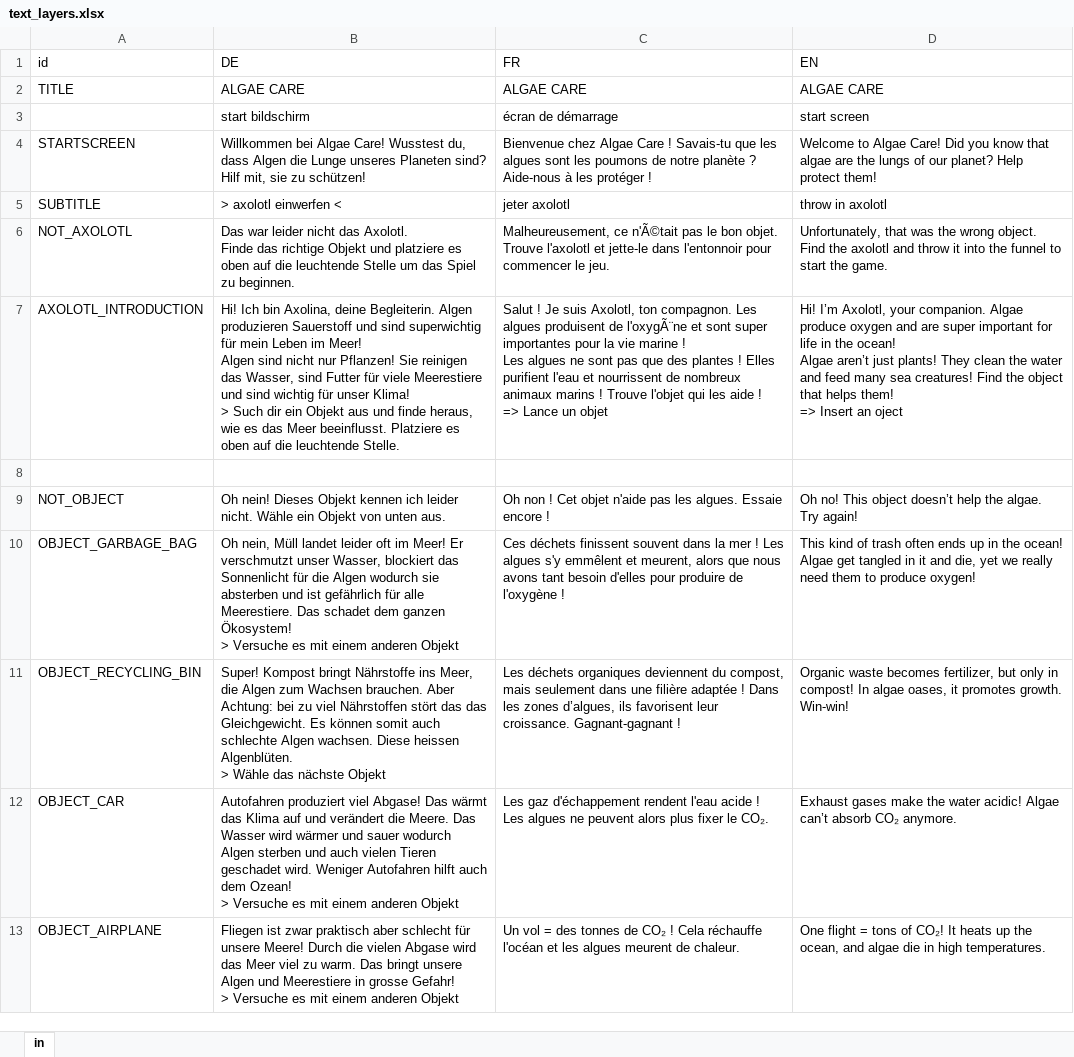
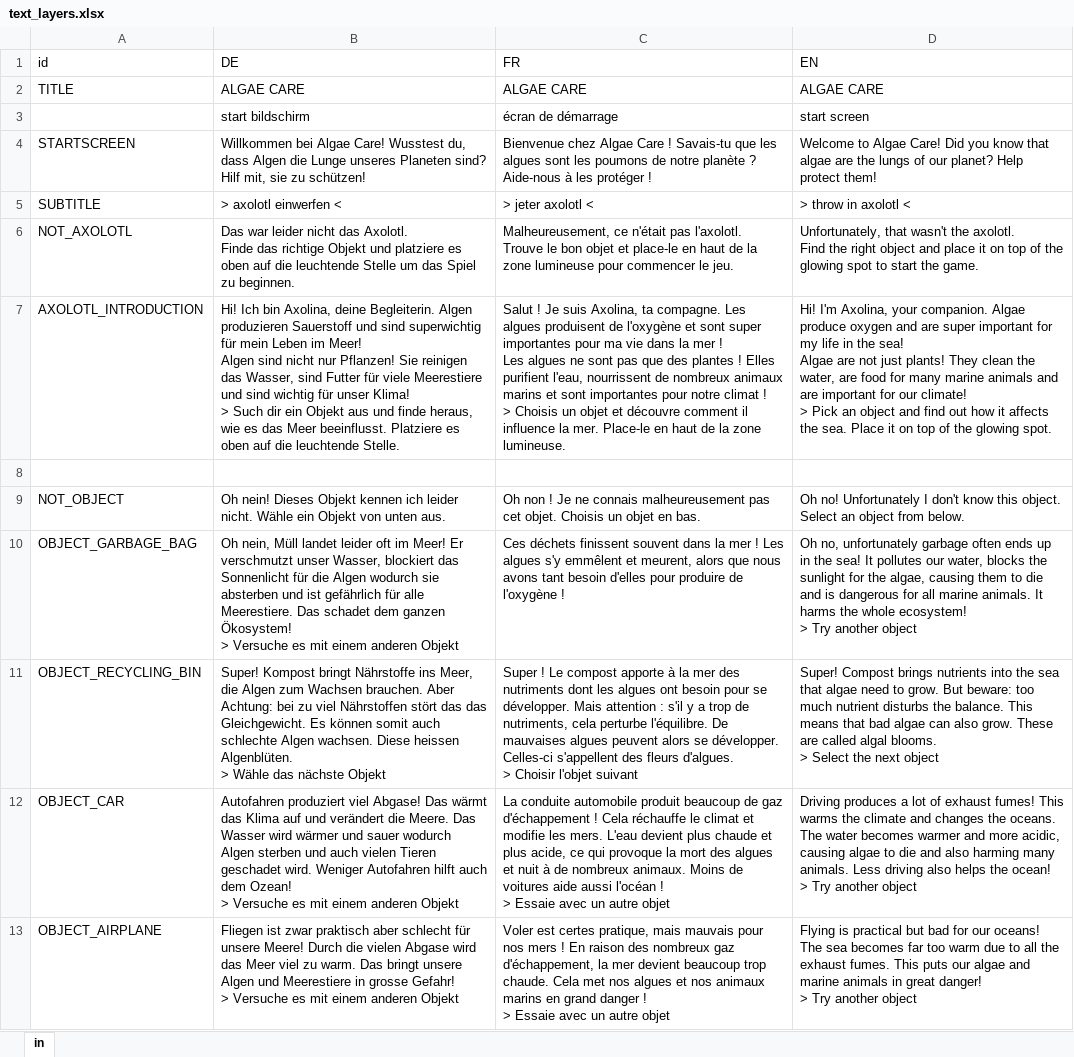
Before and after one commit to algaecare/app, an Excel workbook: src/main/resources/text_layers.xlsx, sheet in, drawn as a sheet; only a part is shown; values as stored, in another font and other column widths than the file's, no borders; ↵ is a line break in a cell; the diff covers the shown part only; the diff names each change by its address in the sheet, - before the commit and + after, or states it on an @@ line.

```diff
--- a/src/main/resources/text_layers.xlsx (sheet in)
+++ b/src/main/resources/text_layers.xlsx (sheet in)
-C5 (FR): jeter axolotl
+C5 (FR): > jeter axolotl <
-D5 (EN): throw in axolotl
+D5 (EN): > throw in axolotl <
-C6 (FR): Malheureusement, ce n'Ã©tait pas le bon objet. ↵ Trouve l'axolotl et jette-le dans l'entonnoir pour commencer…
+C6 (FR): Malheureusement, ce n'était pas l'axolotl. ↵ Trouve le bon objet et place-le en haut de la zone lumineuse pour commencer…
-D6 (EN): Unfortunately, that was the wrong object. ↵ Find the axolotl and throw it into the funnel to start…
+D6 (EN): Unfortunately, that wasn't the axolotl. ↵ Find the right object and place it on top of the glowing spot to start…
-C7 (FR): …Je suis Axolotl, ton compagnon. Les algues produisent de l'oxygÃ¨ne et sont super importantes pour la vie marine ! ↵ Les algues ne sont pas que des plantes ! Elles purifient l'eau et nourrissent de nombreux animaux marins ! Trouve l'objet qui les aide ! ↵ => Lance un objet
+C7 (FR): …Je suis Axolina, ta compagne. Les algues produisent de l'oxygène et sont super importantes pour ma vie dans la mer ! ↵ Les algues ne sont pas que des plantes ! Elles purifient l'eau, nourrissent de nombreux animaux marins et sont importantes pour notre climat ! ↵ > Choisis un objet et découvre comment il influence la mer. Place-le en haut de la zone lumineuse.
-D7 (EN): Hi! I’m Axolotl, your companion. Algae produce oxygen and are super important for life in the ocean! ↵ Algae aren’t just plants! They clean the water and feed many sea creatures! Find the object that helps them! ↵ => Insert an oject
+D7 (EN): Hi! I'm Axolina, your companion. Algae produce oxygen and are super important for my life in the sea! ↵ Algae are not just plants! They clean the water, are food for many marine animals and are important for our climate! ↵ > Pick an object and find out how it affects the sea. Place it on top of the glowing spot.
-C9 (FR): …non ! Cet objet n'aide pas les algues. Essaie encore !
+C9 (FR): …non ! Je ne connais malheureusement pas cet objet. Choisis un objet en bas.
-D9 (EN): Oh no! This object doesn’t help the algae. Try again!
+D9 (EN): Oh no! Unfortunately I don't know this object. Select an object from below.
-D10 (EN): This kind of trash often ends up in the ocean! Algae get tangled in it and die, yet we really need them to produce oxygen!
+D10 (EN): Oh no, unfortunately garbage often ends up in the sea! It pollutes our water, blocks the sunlight for the algae, causing them to die and is dangerous for all marine animals. It harms the whole ecosystem! ↵ > Try another object
-C11 (FR): Les déchets organiques deviennent du compost, mais seulement dans une filière adaptée ! Dans les zones d’algues, ils favorisent leur croissance. Gagnant-gagnant !
+C11 (FR): Super ! Le compost apporte à la mer des nutriments dont les algues ont besoin pour se développer. Mais attention : s'il y a trop de nutriments, cela perturbe l'équilibre. De mauvaises algues peuvent alors se développer. Celles-ci s'appellent des fleurs d'algues. ↵ > Choisir l'objet suivant
-D11 (EN): Organic waste becomes fertilizer, but only in compost! In algae oases, it promotes growth. Win-win!
+D11 (EN): Super! Compost brings nutrients into the sea that algae need to grow. But beware: too much nutrient disturbs the balance. This means that bad algae can also grow. These are called algal blooms. ↵ > Select the next object
-C12 (FR): Les gaz d'échappement rendent l'eau acide ! Les algues ne peuvent alors plus fixer le CO₂.
+C12 (FR): La conduite automobile produit beaucoup de gaz d'échappement ! Cela réchauffe le climat et modifie les mers. L'eau devient plus chaude et plus acide, ce qui provoque la mort des algues et nuit à de nombreux animaux. Moins de voitures aide aussi l'océan ! ↵ > Essaie avec un autre objet
-D12 (EN): Exhaust gases make the water acidic! Algae can’t absorb CO₂ anymore.
+D12 (EN): Driving produces a lot of exhaust fumes! This warms the climate and changes the oceans. The water becomes warmer and more acidic, causing algae to die and also harming many animals. Less driving also helps the ocean! ↵ > Try another object
-C13 (FR): Un vol = des tonnes de CO₂ ! Cela réchauffe l'océan et les algues meurent de chaleur.
+C13 (FR): Voler est certes pratique, mais mauvais pour nos mers ! En raison des nombreux gaz d'échappement, la mer devient beaucoup trop chaude. Cela met nos algues et nos animaux marins en grand danger ! ↵ > Essaie avec un autre objet
-D13 (EN): One flight = tons of CO₂! It heats up the ocean, and algae die in high temperatures.
+D13 (EN): Flying is practical but bad for our oceans! The sea becomes far too warm due to all the exhaust fumes. This puts our algae and marine animals in great danger! ↵ > Try another object
```
Also changed, not shown: 14 edited cells elsewhere in this sheet, 1 other file.
